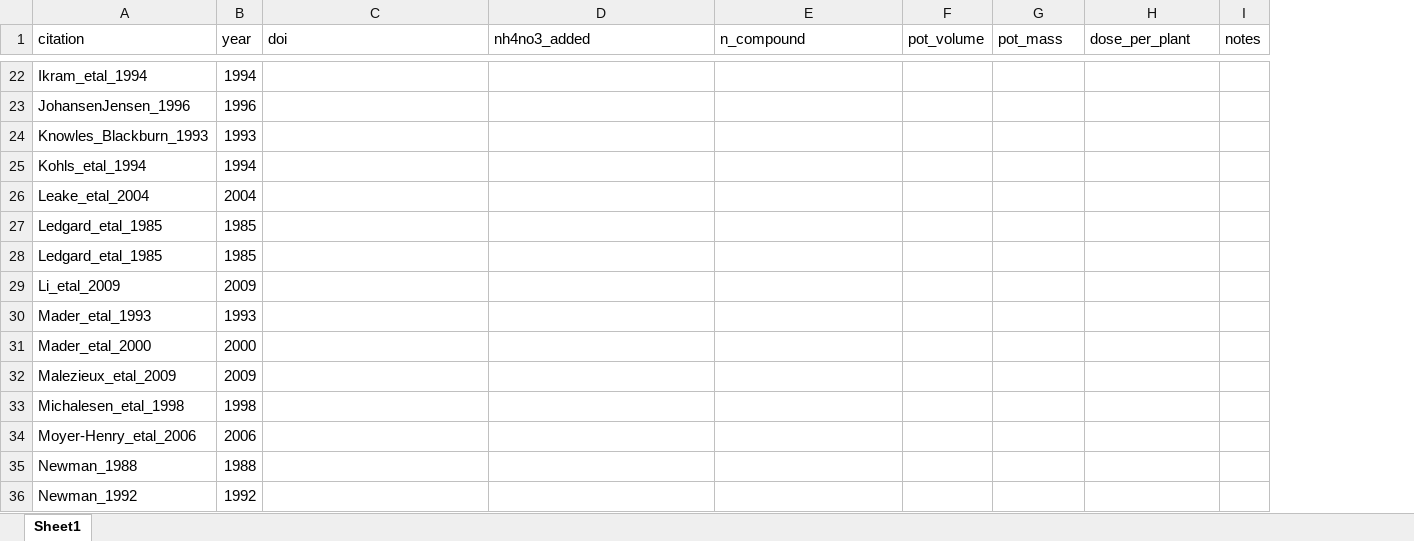
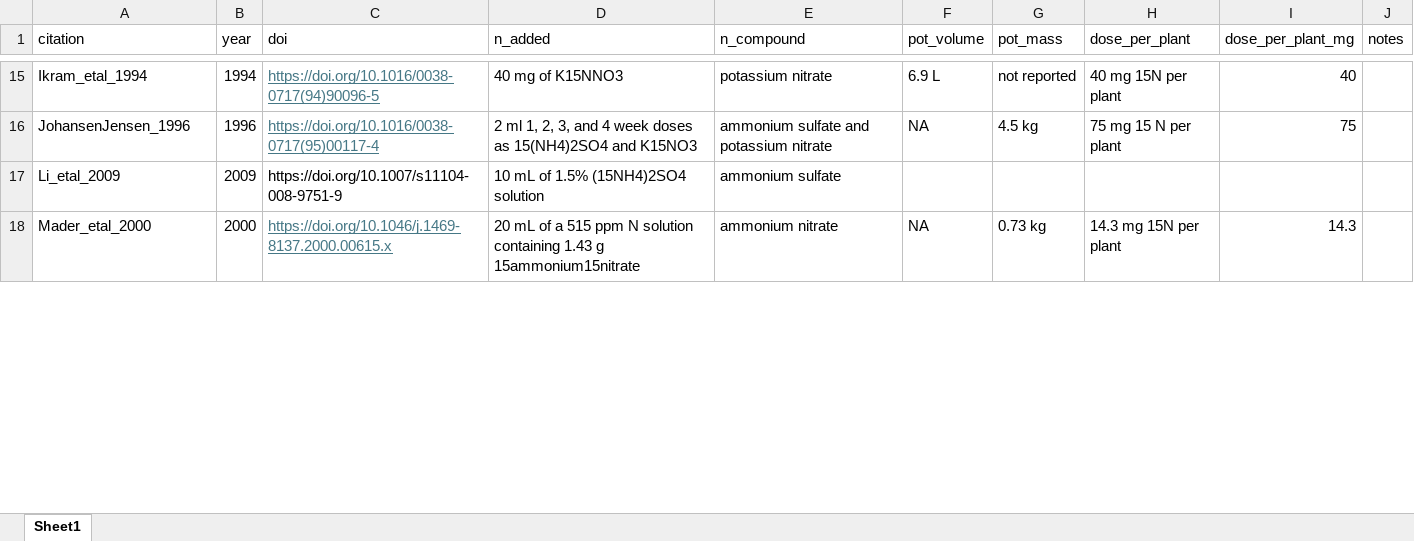
Before and after one commit to eaperkowski/2025_TT_psf, an Excel workbook: tracer_reference_summary.xlsx, sheet Sheet1, drawn as a sheet; only a part is shown, gaps mark what is left out; values as stored, in another font and other column widths than the file's, no borders; removed rows and columns are numbered as before the commit, all else as after; the diff covers the shown part only; the diff names each change by its address in the sheet, - before the commit and + after, or states it on an @@ line.

```diff
--- a/tracer_reference_summary.xlsx (sheet Sheet1)
+++ b/tracer_reference_summary.xlsx (sheet Sheet1)
+column I (dose_per_plant_mg), rows 15-18: 40 | 75 |  | 14.3
-D1: nh4no3_added
+D1: n_added
-C15 (doi): (empty)
+C15 (doi): https://doi.org/10.1016/0038-0717(94)90096-5
-D15 (n_added): (empty)
+D15 (n_added): 40 mg of K15NNO3
-E15 (n_compound): (empty)
+E15 (n_compound): potassium nitrate
-F15 (pot_volume): (empty)
+F15 (pot_volume): 6.9 L
-G15 (pot_mass): (empty)
+G15 (pot_mass): not reported
-H15 (dose_per_plant): (empty)
+H15 (dose_per_plant): 40 mg 15N per plant
-C16 (doi): (empty)
+C16 (doi): https://doi.org/10.1016/0038-0717(95)00117-4
-D16 (n_added): (empty)
+D16 (n_added): 2 ml 1, 2, 3, and 4 week doses as 15(NH4)2SO4 and K15NO3
-E16 (n_compound): (empty)
+E16 (n_compound): ammonium sulfate and potassium nitrate
-F16 (pot_volume): (empty)
+F16 (pot_volume): NA
-G16 (pot_mass): (empty)
+G16 (pot_mass): 4.5 kg
-H16 (dose_per_plant): (empty)
+H16 (dose_per_plant): 75 mg 15 N per plant
-row 24: Knowles_Blackburn_1993 | 1993
-row 25: Kohls_etal_1994 | 1994
-row 26: Leake_etal_2004 | 2004
-row 27: Ledgard_etal_1985 | 1985
-row 28: Ledgard_etal_1985 | 1985
-C17 (doi): (empty)
+C17 (doi): https://doi.org/10.1007/s11104-008-9751-9
-D17 (n_added): (empty)
+D17 (n_added): 10 mL of 1.5% (15NH4)2SO4 solution
-E17 (n_compound): (empty)
+E17 (n_compound): ammonium sulfate
-row 30: Mader_etal_1993 | 1993
-C18 (doi): (empty)
+C18 (doi): https://doi.org/10.1046/j.1469-8137.2000.00615.x
-D18 (n_added): (empty)
+D18 (n_added): 20 mL of a 515 ppm N solution containing 1.43 g 15ammonium15nitrate
-E18 (n_compound): (empty)
+E18 (n_compound): ammonium nitrate
-F18 (pot_volume): (empty)
+F18 (pot_volume): NA
-G18 (pot_mass): (empty)
+G18 (pot_mass): 0.73 kg
-H18 (dose_per_plant): (empty)
+H18 (dose_per_plant): 14.3 mg 15N per plant
-row 32: Malezieux_etal_2009 | 2009
-row 33: Michalesen_etal_1998 | 1998
-row 34: Moyer-Henry_etal_2006 | 2006
-row 35: Newman_1988 | 1988
-row 36: Newman_1992 | 1992
```
Also changed, not shown: 3 added rows, 17 removed rows and 24 edited cells elsewhere in this sheet, 2 other files.
